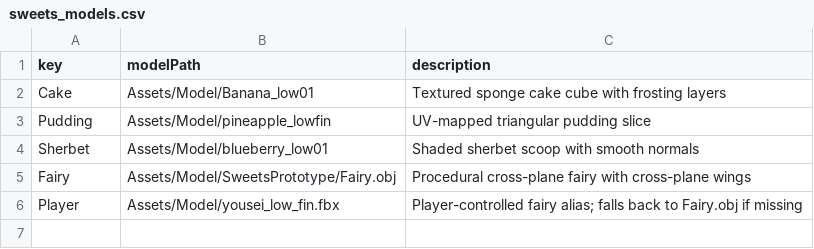
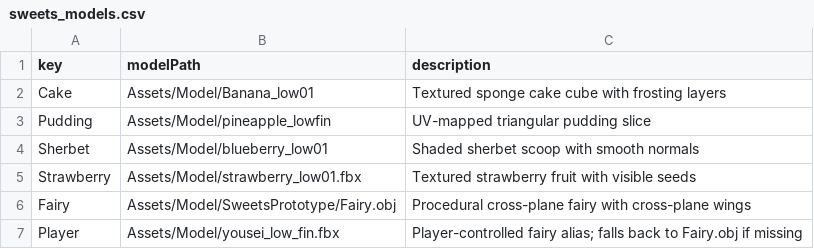
Before and after one commit to Aromoboy/HAL_HEW_216, a CSV file: HEWGame/Assets/Config/sweets_models.csv, drawn as a sheet; the diff names each change by its address in the sheet, - before the commit and + after, or states it on an @@ line.

Commit message:
Add strawberry sweets variant

```diff
--- a/HEWGame/Assets/Config/sweets_models.csv
+++ b/HEWGame/Assets/Config/sweets_models.csv
+row 5: Strawberry | Assets/Model/strawberry_low01.fbx | Textured strawberry fruit with visible seeds
```
Also changed, not shown: HEWGame/Assets/Config/sweets_factory.csv, 4 other files.
